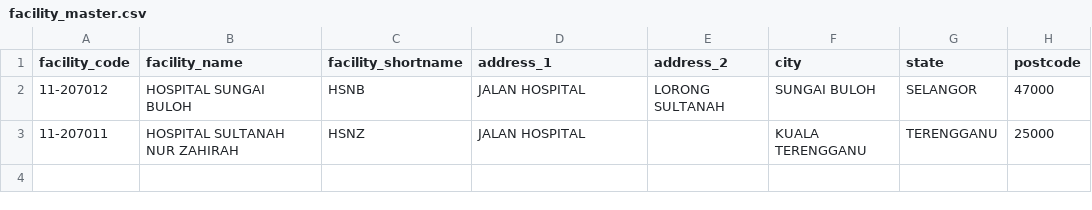
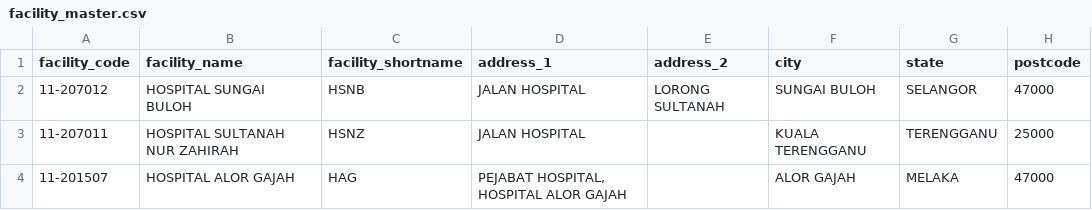
Before and after one commit to drmayu7/myhdd, a CSV file: facility_master.csv, drawn as a sheet.

Commit message:
Update facility_master.csv

```diff
--- a/facility_master.csv
+++ b/facility_master.csv
@@ -3 +3,2 @@ facility_code,facility_name,facility_shortname,address_1,address_2,city,state,po
 11-207011,HOSPITAL SULTANAH NUR ZAHIRAH,HSNZ,JALAN HOSPITAL,,KUALA TERENGGANU,TERENGGANU,25000
+11-201507,HOSPITAL ALOR GAJAH,HAG,"PEJABAT HOSPITAL, HOSPITAL ALOR GAJAH",,ALOR GAJAH,MELAKA,47000
```
